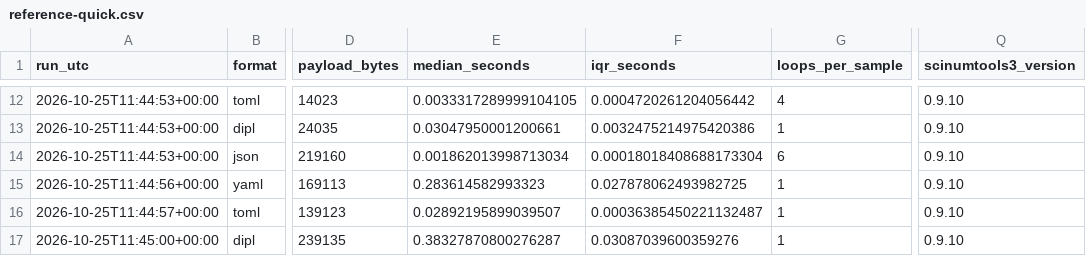
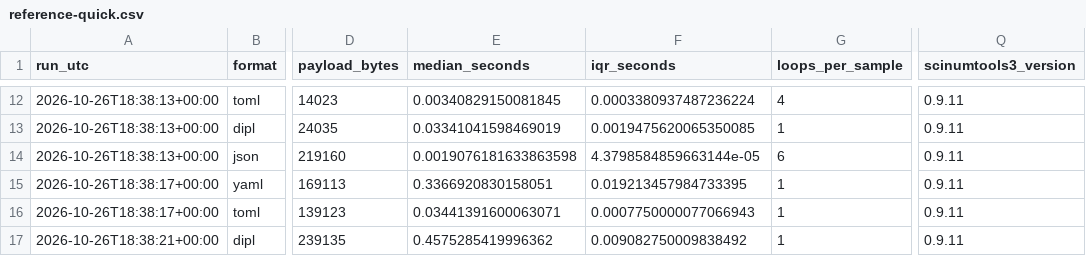
Before and after one commit to scinumtools/snt-bench, a CSV file: benchmarks/pyserial/results/reference-quick.csv, drawn as a sheet; only a part is shown, gaps mark what is left out; the diff covers the shown part only; the diff names each change by its address in the sheet, - before the commit and + after, or states it on an @@ line.

```diff
--- a/benchmarks/pyserial/results/reference-quick.csv
+++ b/benchmarks/pyserial/results/reference-quick.csv
-A12:A14 (run_utc): 2026-10-25T11:44:53+00:00
+A12:A14 (run_utc): 2026-10-26T18:38:13+00:00
-E12 (median_seconds): 0.0033317289999104105
+E12 (median_seconds): 0.00340829150081845
-F12 (iqr_seconds): 0.0004720261204056442
+F12 (iqr_seconds): 0.0003380937487236224
-Q12:Q17 (scinumtools3_version): 0.9.10
+Q12:Q17 (scinumtools3_version): 0.9.11
-E13 (median_seconds): 0.03047950001200661
+E13 (median_seconds): 0.03341041598469019
-F13 (iqr_seconds): 0.0032475214975420386
+F13 (iqr_seconds): 0.0019475620065350085
-E14 (median_seconds): 0.001862013998713034
+E14 (median_seconds): 0.0019076181633863598
-F14 (iqr_seconds): 0.00018018408688173304
+F14 (iqr_seconds): 4.3798584859663144e-05
-A15 (run_utc): 2026-10-25T11:44:56+00:00
+A15 (run_utc): 2026-10-26T18:38:17+00:00
-E15 (median_seconds): 0.283614582993323
+E15 (median_seconds): 0.3366920830158051
-F15 (iqr_seconds): 0.027878062493982725
+F15 (iqr_seconds): 0.019213457984733395
-A16 (run_utc): 2026-10-25T11:44:57+00:00
+A16 (run_utc): 2026-10-26T18:38:17+00:00
-E16 (median_seconds): 0.02892195899039507
+E16 (median_seconds): 0.03441391600063071
-F16 (iqr_seconds): 0.00036385450221132487
+F16 (iqr_seconds): 0.0007750000077066943
-A17 (run_utc): 2026-10-25T11:45:00+00:00
+A17 (run_utc): 2026-10-26T18:38:21+00:00
-E17 (median_seconds): 0.38327870800276287
+E17 (median_seconds): 0.4575285419996362
-F17 (iqr_seconds): 0.03087039600359276
+F17 (iqr_seconds): 0.009082750009838492
```
Also changed, not shown: 48 edited cells elsewhere in this file, benchmarks/pyunits/results/reference-quick.csv, benchmarks/pyunits/results/reference-quick_samples.csv, 29 other files.
